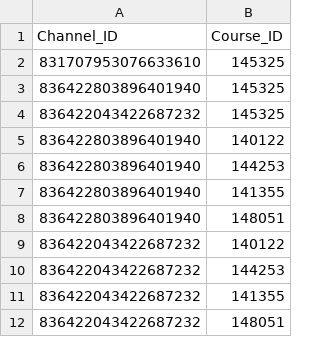
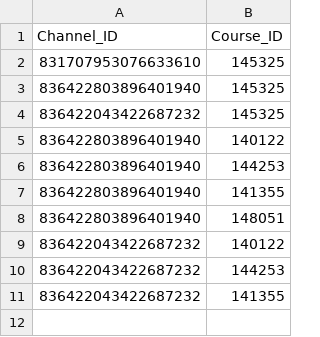
Before and after one commit to samithShetty/Canvas-Discord-Bot, a CSV file: csv/Announcements.csv, drawn as a sheet; the diff names each change by its address in the sheet, - before the commit and + after, or states it on an @@ line.

```diff
--- a/csv/Announcements.csv
+++ b/csv/Announcements.csv
-row 12: 836422043422687232 | 148051
```
Also changed, not shown: 2 other files.
